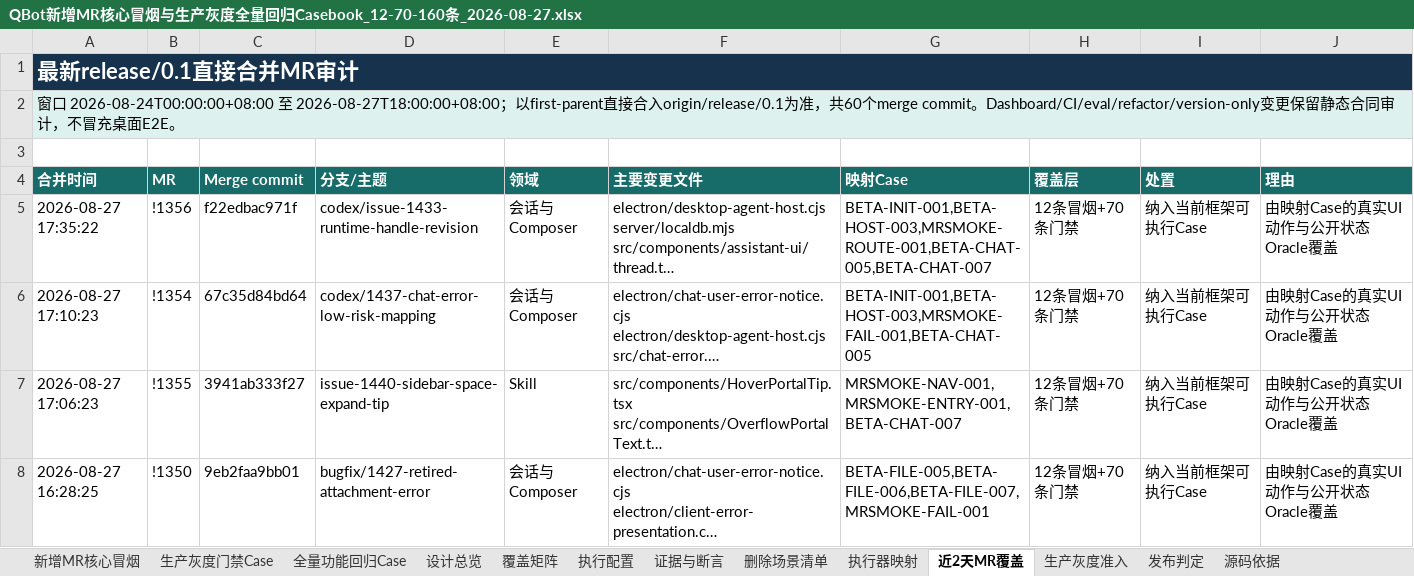
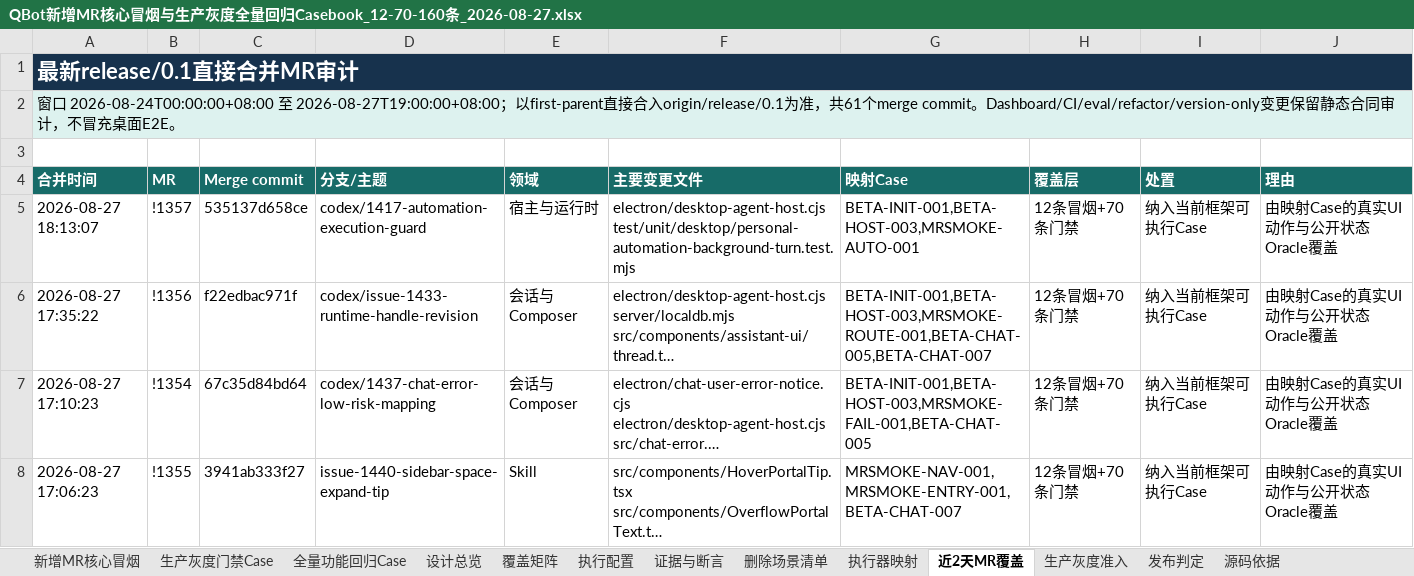
Before and after one commit to zqh3310/QbotTestAgent, an Excel workbook: PRD/QBot新增MR核心冒烟与生产灰度全量回归Casebook_12-70-160条_2026-08-27.xlsx, sheet 近2天MR覆盖, drawn as a sheet; only a part is shown; the shorter side is filled out with more unchanged rows; long unchanged cells end in …; values as stored, in another font and other column widths than the file's, no borders; ↵ is a line break in a cell; the diff names each change by its address in the sheet, - before the commit and + after, or states it on an @@ line.

Commit message:
chore: freeze release 0.1 at 535137d

```diff
--- a/PRD/QBot新增MR核心冒烟与生产灰度全量回归Casebook_12-70-160条_2026-08-27.xlsx (sheet 近2天MR覆盖)
+++ b/PRD/QBot新增MR核心冒烟与生产灰度全量回归Casebook_12-70-160条_2026-08-27.xlsx (sheet 近2天MR覆盖)
-A2 (合并时间): …至 2026-08-27T18:00:00+08:00；以first-parent直接合入origin/release/0.1为准，共60个merge…
+A2 (合并时间): …至 2026-08-27T19:00:00+08:00；以first-parent直接合入origin/release/0.1为准，共61个merge…
+row 5: 2026-08-27 18:13:07 | !1357 | 535137d658ce | codex/1417-automation-execution-guard | 宿主与运行时 | electron/desktop-agent-host.cjs ↵ test/unit/desktop/personal-automation-background-turn.test.mjs | BETA-INIT-001,BETA-HOST-003,MRSMOKE-AUTO-001 | 12条冒烟+70条门禁 | 纳入当前框架可执行Case | 由映射Case的真实UI动作与公开状态Oracle覆盖
```
Also changed, not shown: sheet 全量功能回归Case, sheet 生产灰度门禁Case, sheet 新增MR核心冒烟, sheet 源码依据, sheet 执行配置, sheet 设计总览, 5 other files.
